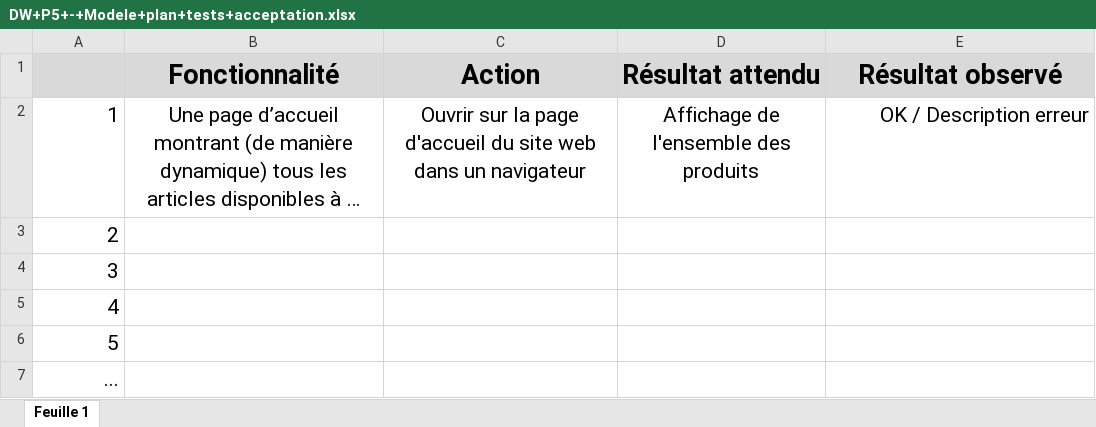
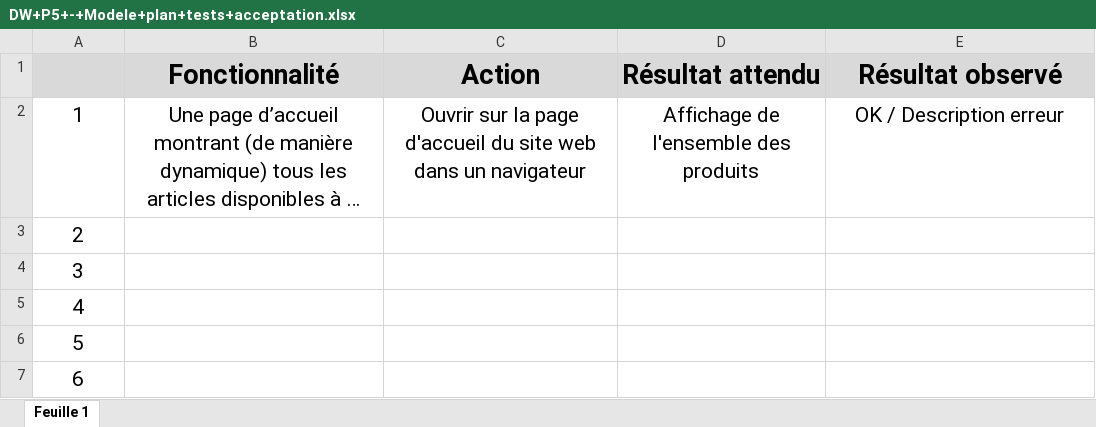
Before and after one commit to Mathieu-Z/MathieuChardonnet_5_19102021, an Excel workbook: Docs fournis/DW+P5+-+Modele+plan+tests+acceptation.xlsx, sheet Feuille 1, drawn as a sheet; long unchanged cells end in …; values as stored, in another font and other column widths than the file's, no borders; charts and pictures not drawn; the diff names each change by its address in the sheet, - before the commit and + after, or states it on an @@ line.

```diff
--- a/Docs fournis/DW+P5+-+Modele+plan+tests+acceptation.xlsx (sheet Feuille 1)
+++ b/Docs fournis/DW+P5+-+Modele+plan+tests+acceptation.xlsx (sheet Feuille 1)
-A2:A7 alignment: right
+A2:A7 alignment: center
-E2 alignment: right
+E2 alignment: center
-A7: ...
+A7: 6
```
Also changed, not shown: charts or pictures, 2 other files.
